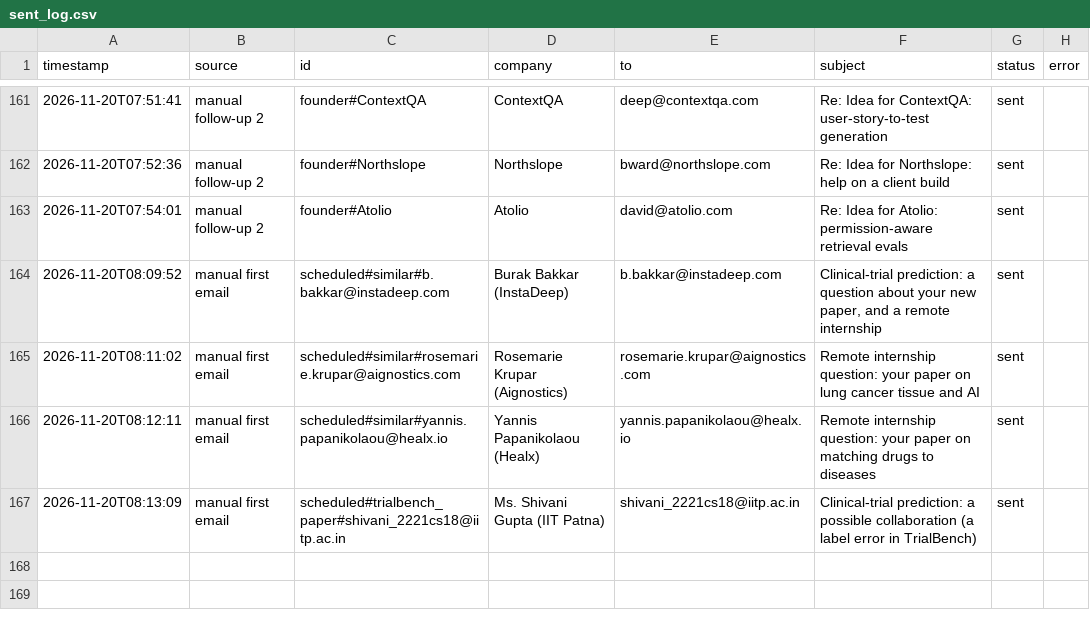
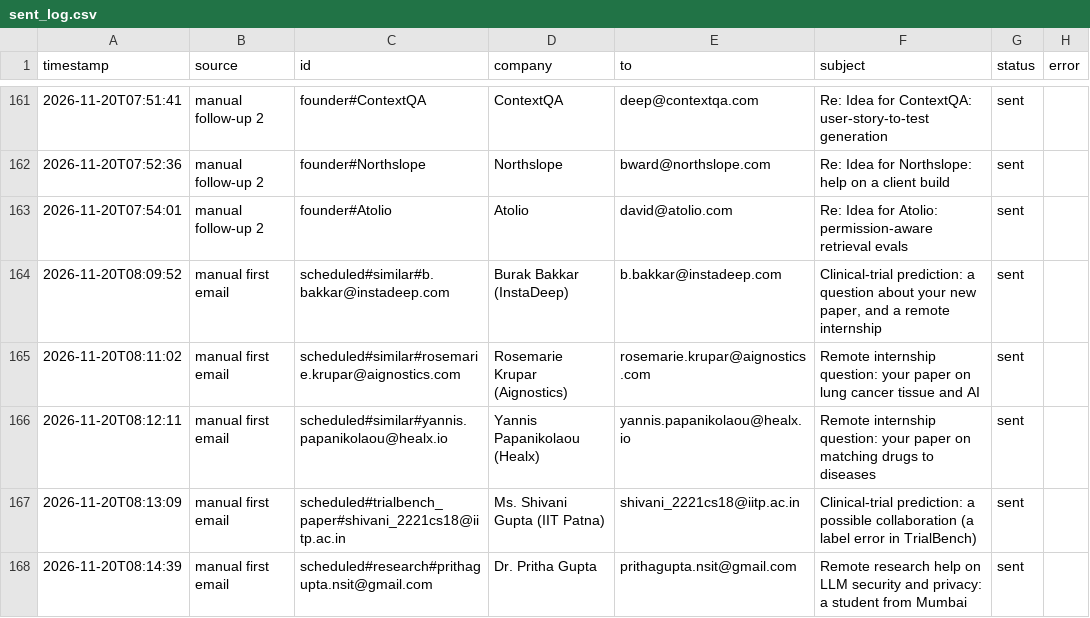
Before and after one commit to Anushre2005/auto-mail, a CSV file: sent_log.csv, drawn as a sheet; only a part is shown, gaps mark what is left out.

Commit message:
update from app

```diff
--- a/sent_log.csv
+++ b/sent_log.csv
@@ -167 +167,2 @@ timestamp,source,id,company,to,subject,status,error
 2026-11-20T08:13:09,manual first email,scheduled#trialbench_paper#shivani_2221cs18@iitp.ac.in,Ms. Shivani Gupta (IIT Patna),shivani_2221cs18@iitp.ac.in,Clinical-trial prediction: a possible collaboration (a label error in TrialBench),sent,
+2026-11-20T08:14:39,manual first email,scheduled#research#prithagupta.nsit@gmail.com,Dr. Pritha Gupta,prithagupta.nsit@gmail.com,Remote research help on LLM security and privacy: a student from Mumbai,sent,
```
